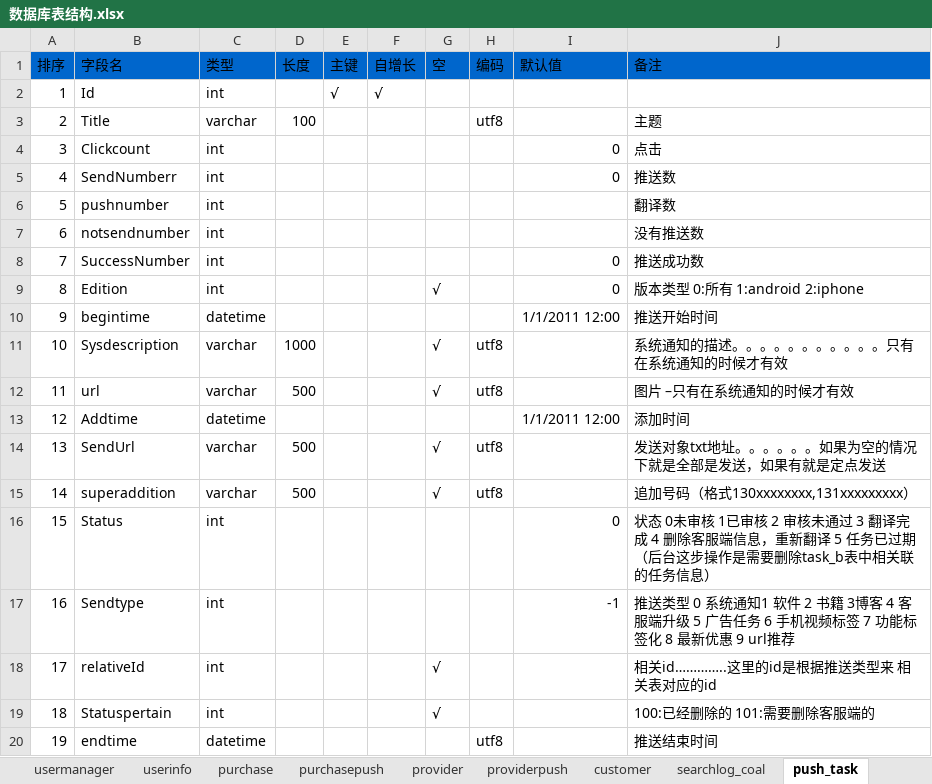
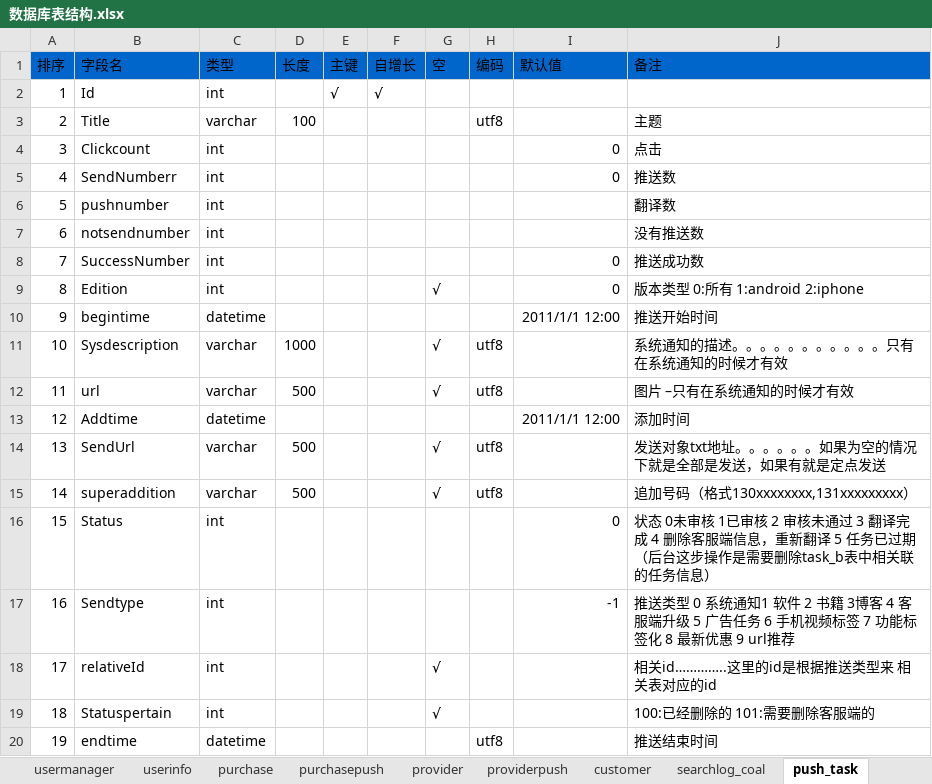
Before and after one commit to mslk/MSKJ, an Excel workbook: nyt/doc/数据库文档/数据库表结构.xlsx, sheet push_task, drawn as a sheet; values as stored, in another font and other column widths than the file's, no borders; the diff names each change by its address in the sheet, - before the commit and + after, or states it on an @@ line.

```diff
--- a/nyt/doc/数据库文档/数据库表结构.xlsx (sheet push_task)
+++ b/nyt/doc/数据库文档/数据库表结构.xlsx (sheet push_task)
-I10 (默认值): 1/1/2011 12:00
+I10 (默认值): 2011/1/1 12:00
-I13 (默认值): 1/1/2011 12:00
+I13 (默认值): 2011/1/1 12:00
```
Also changed, not shown: sheet transportdemand, sheet transportdemandpush, sheet transportsupplypush, sheet transportsupply, sheet advertising, sheet helpcenter, 2 more sheets, 24 other files.
